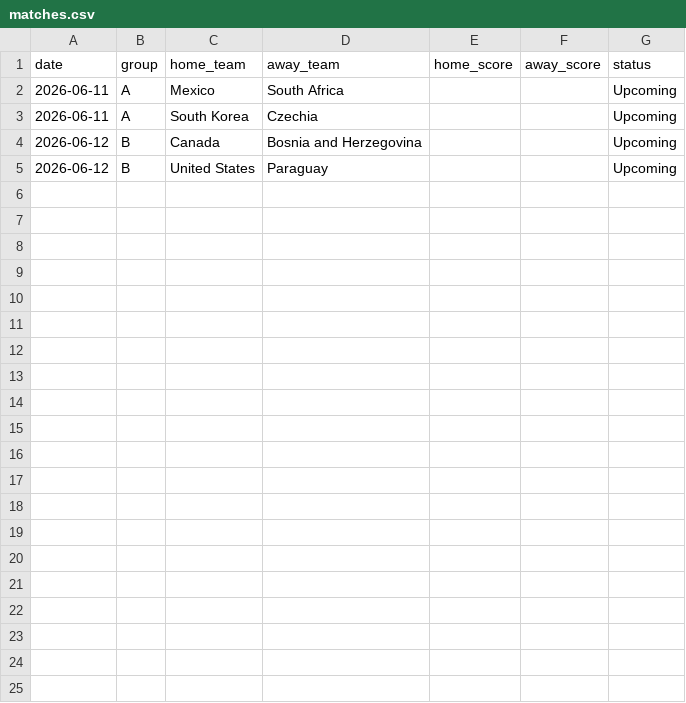
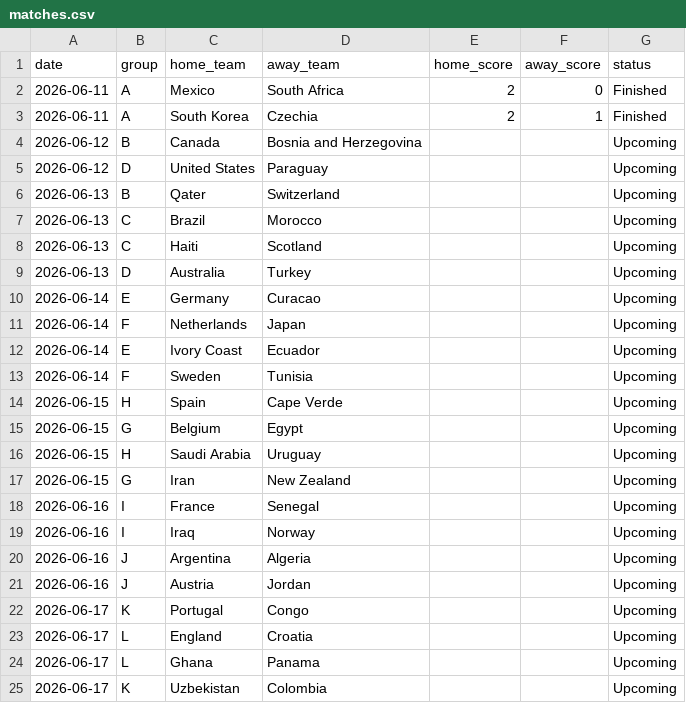
Before and after one commit to andypappas/world-cup-tracker, a CSV file: data/matches.csv, drawn as a sheet.

Commit message:
initiated matches and team databases

```diff
--- a/data/matches.csv
+++ b/data/matches.csv
@@ -1,5 +1,25 @@
 date,group,home_team,away_team,home_score,away_score,status
-2026-06-11,A,Mexico,South Africa,,,Upcoming
-2026-06-11,A,South Korea,Czechia,,,Upcoming
+2026-06-11,A,Mexico,South Africa,2,0,Finished
+2026-06-11,A,South Korea,Czechia,2,1,Finished
 2026-06-12,B,Canada,Bosnia and Herzegovina,,,Upcoming
-2026-06-12,B,United States,Paraguay,,,Upcoming
+2026-06-12,D,United States,Paraguay,,,Upcoming
+2026-06-13,B,Qater,Switzerland,,,Upcoming
+2026-06-13,C,Brazil,Morocco,,,Upcoming
+2026-06-13,C,Haiti,Scotland,,,Upcoming
+2026-06-13,D,Australia,Turkey,,,Upcoming
+2026-06-14,E,Germany,Curacao,,,Upcoming
+2026-06-14,F,Netherlands,Japan,,,Upcoming
+2026-06-14,E,Ivory Coast,Ecuador,,,Upcoming
+2026-06-14,F,Sweden,Tunisia,,,Upcoming
+2026-06-15,H,Spain,Cape Verde,,,Upcoming
+2026-06-15,G,Belgium,Egypt,,,Upcoming
+2026-06-15,H,Saudi Arabia,Uruguay,,,Upcoming
+2026-06-15,G,Iran,New Zealand,,,Upcoming
+2026-06-16,I,France,Senegal,,,Upcoming
+2026-06-16,I,Iraq,Norway,,,Upcoming
+2026-06-16,J,Argentina,Algeria,,,Upcoming
+2026-06-16,J,Austria,Jordan,,,Upcoming
+2026-06-17,K,Portugal,Congo,,,Upcoming
+2026-06-17,L,England,Croatia,,,Upcoming
+2026-06-17,L,Ghana,Panama,,,Upcoming
+2026-06-17,K,Uzbekistan,Colombia,,,Upcoming
```
Also changed, not shown: 2 other files.
